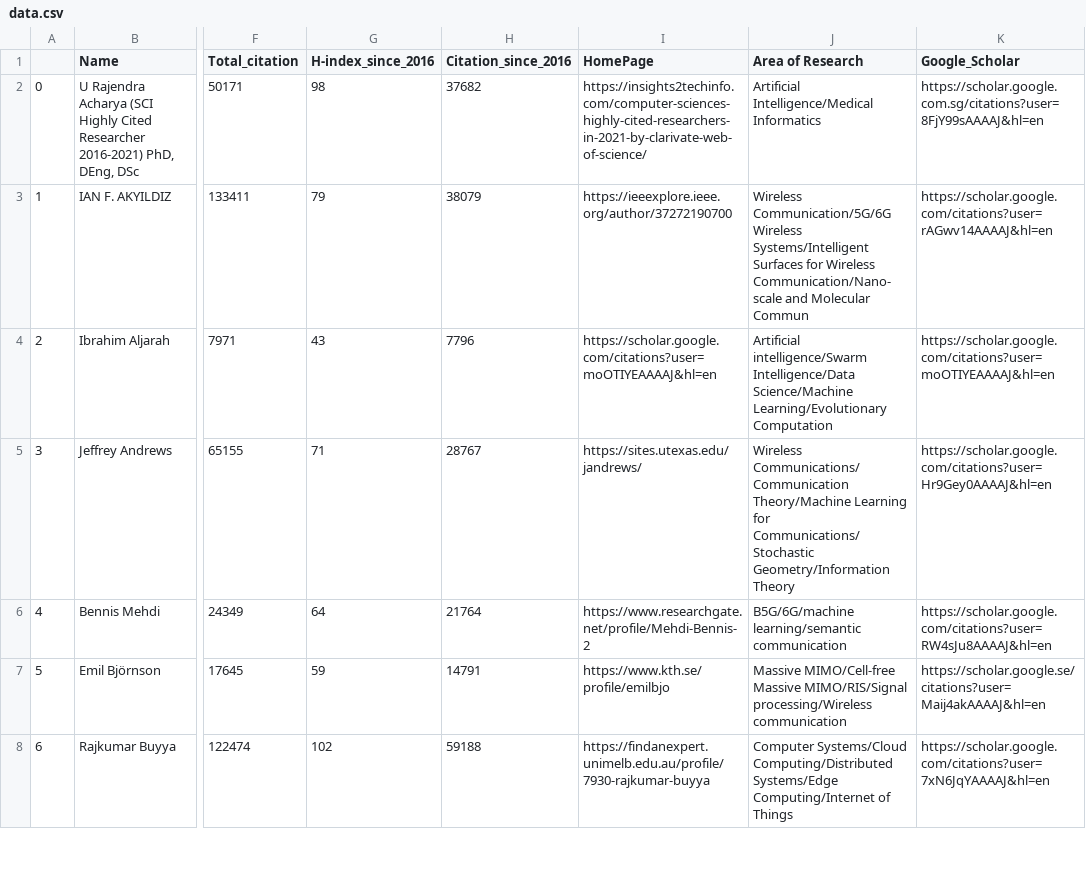
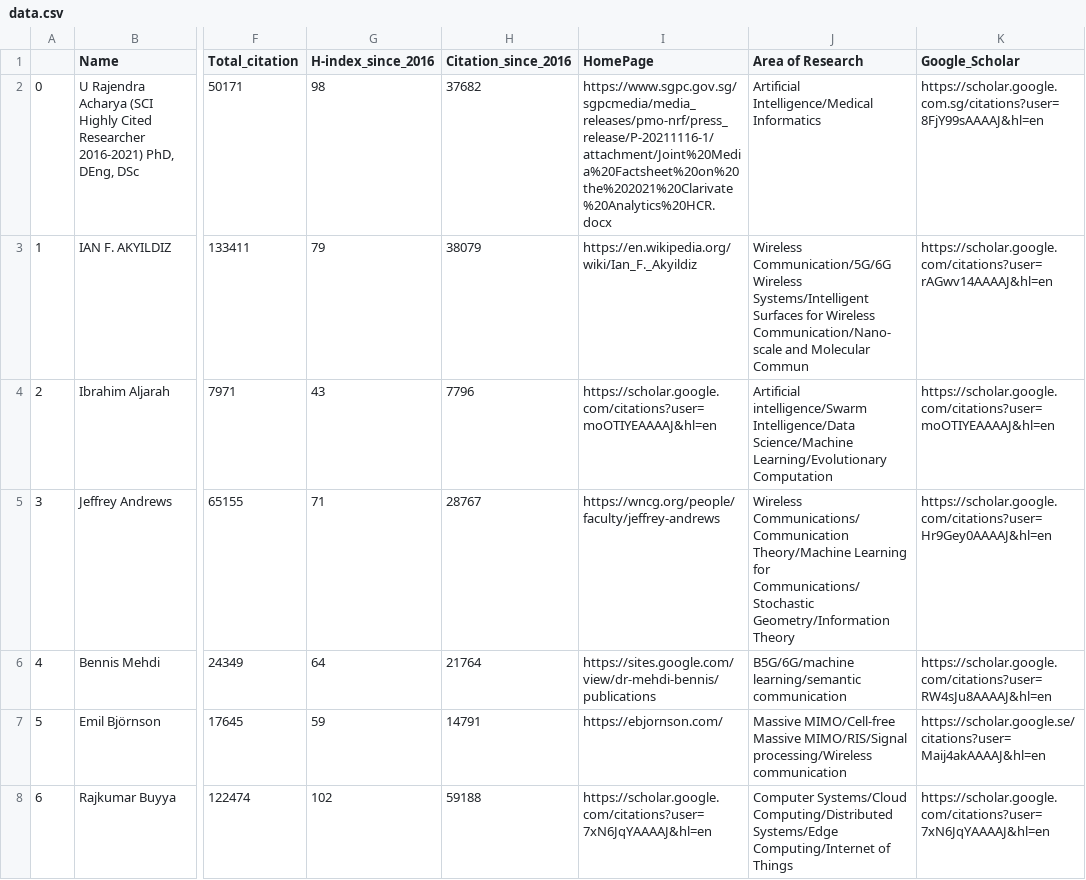
Before and after one commit to cryptogeekk/insights2techinfo, a CSV file: data.csv, drawn as a sheet; only a part is shown, gaps mark what is left out; the diff covers the shown part only; the diff names each change by its address in the sheet, - before the commit and + after, or states it on an @@ line.

Commit message:
Commiting data

```diff
--- a/data.csv
+++ b/data.csv
-I2 (HomePage): https://insights2techinfo.com/computer-sciences-highly-cited-researchers-in-2021-by-clarivate-web-of-science/
+I2 (HomePage): https://www.sgpc.gov.sg/sgpcmedia/media_releases/pmo-nrf/press_release/P-20211116-1/attachment/Joint%20Media%20Factsheet%20on%20the%202021%20Clarivate%20Analytics%20HCR.docx
-I3 (HomePage): https://ieeexplore.ieee.org/author/37272190700
+I3 (HomePage): https://en.wikipedia.org/wiki/Ian_F._Akyildiz
-I5 (HomePage): https://sites.utexas.edu/jandrews/
+I5 (HomePage): https://wncg.org/people/faculty/jeffrey-andrews
-I6 (HomePage): https://www.researchgate.net/profile/Mehdi-Bennis-2
+I6 (HomePage): https://sites.google.com/view/dr-mehdi-bennis/publications
-I7 (HomePage): https://www.kth.se/profile/emilbjo
+I7 (HomePage): https://ebjornson.com/
-I8 (HomePage): https://findanexpert.unimelb.edu.au/profile/7930-rajkumar-buyya
+I8 (HomePage): https://scholar.google.com/citations?user=7xN6JqYAAAAJ&hl=en
```
Also changed, not shown: 89 edited cells elsewhere in this file, 1 other file.
